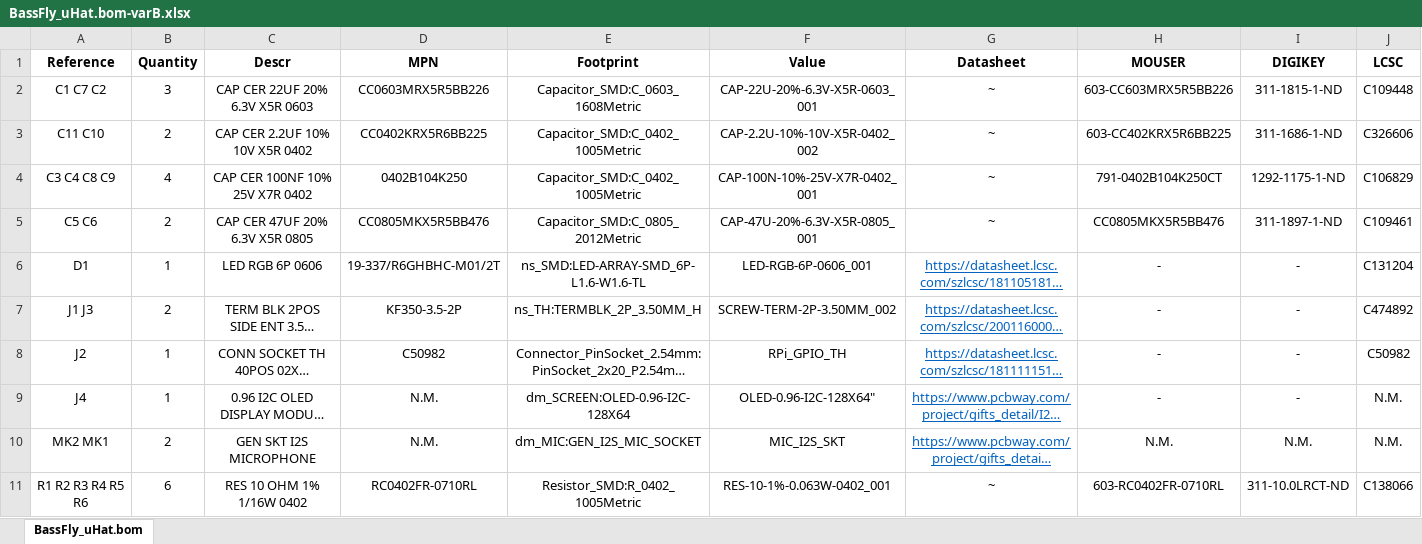
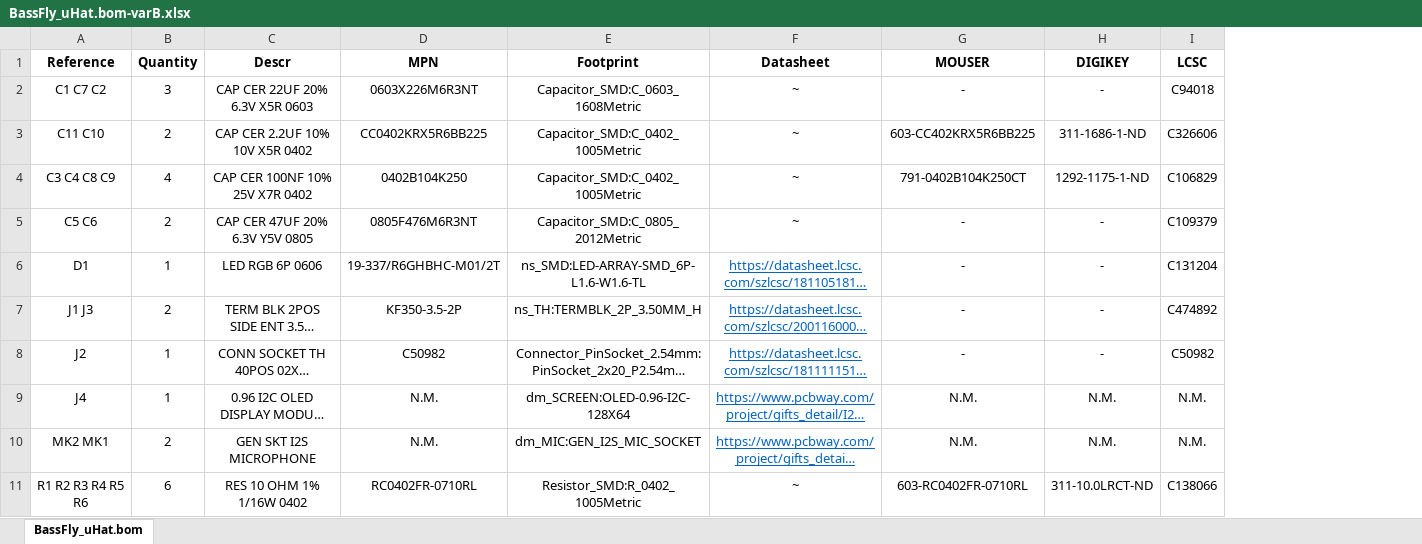
Before and after one commit to Darmur/bassfly-uhat, an Excel workbook: BassFly_uHat.bom-varB.xlsx, sheet BassFly_uHat.bom, drawn as a sheet; only a part is shown; long unchanged cells end in …; values as stored, in another font and other column widths than the file's, no borders; removed rows and columns are numbered as before the commit, all else as after; the diff names each change by its address in the sheet, - before the commit and + after, or states it on an @@ line.

Commit message:
Updated project to Rev1.1, fixed RGB LED footprint

```diff
--- a/BassFly_uHat.bom-varB.xlsx (sheet BassFly_uHat.bom)
+++ b/BassFly_uHat.bom-varB.xlsx (sheet BassFly_uHat.bom)
-column F (Value), rows 2-11: CAP-22U-20%-6.3V-X5R-0603_001 | CAP-2.2U-10%-10V-X5R-0402_002 | CAP-100N-10%-25V-X7R-0402_001 | CAP-47U-20%-6.3V-X5R-0805_001 | LED-RGB-6P-0606_001 | SCREW-TERM-2P-3.50MM_002 | RPi_GPIO_TH | OLED-0.96-I2C-128X64" | MIC_I2S_SKT | RES-10-1%-0.063W-0402_001
-D2 (MPN): CC0603MRX5R5BB226
+D2 (MPN): 0603X226M6R3NT
-G2 (MOUSER): 603-CC603MRX5R5BB226
+G2 (MOUSER): -
-H2 (DIGIKEY): 311-1815-1-ND
+H2 (DIGIKEY): -
-I2 (LCSC): C109448
+I2 (LCSC): C94018
-C5 (Descr): CAP CER 47UF 20% 6.3V X5R 0805
+C5 (Descr): CAP CER 47UF 20% 6.3V Y5V 0805
-D5 (MPN): CC0805MKX5R5BB476
+D5 (MPN): 0805F476M6R3NT
-G5 (MOUSER): CC0805MKX5R5BB476
+G5 (MOUSER): -
-H5 (DIGIKEY): 311-1897-1-ND
+H5 (DIGIKEY): -
-I5 (LCSC): C109461
+I5 (LCSC): C109379
-G9 (MOUSER): -
+G9 (MOUSER): N.M.
-H9 (DIGIKEY): -
+H9 (DIGIKEY): N.M.
```
Also changed, not shown: BassFly_uHat.bom-varA.xlsx, 9 other files.
